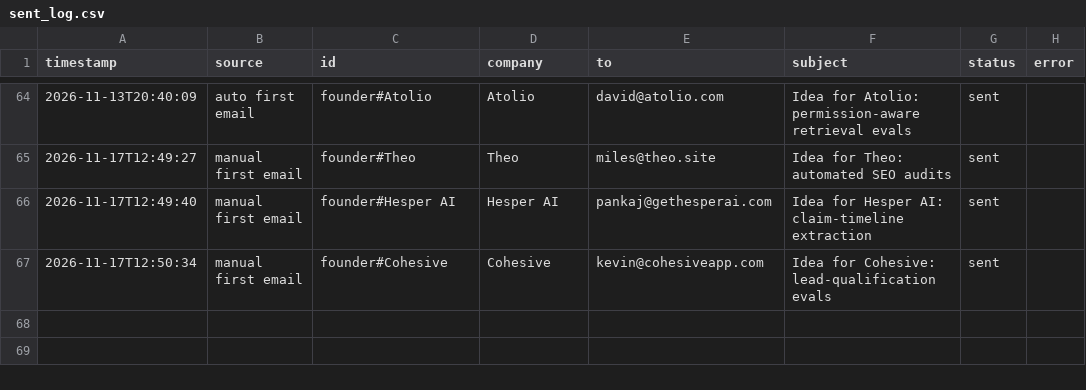
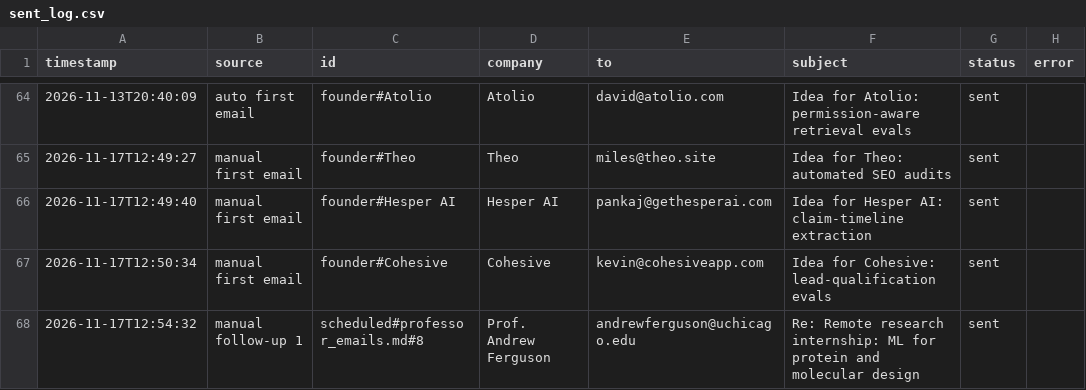
Before and after one commit to Anushre2005/auto-mail, a CSV file: sent_log.csv, drawn as a sheet; only a part is shown, gaps mark what is left out; the diff names each change by its address in the sheet, - before the commit and + after, or states it on an @@ line.

Commit message:
update from app

```diff
--- a/sent_log.csv
+++ b/sent_log.csv
+row 68: 2026-11-17T12:54:32 | manual follow-up 1 | scheduled#professor_emails.md#8 | Prof. Andrew Ferguson | andrewferguson@uchicago.edu | Re: Remote research internship: ML for protein and molecular design | sent
```
